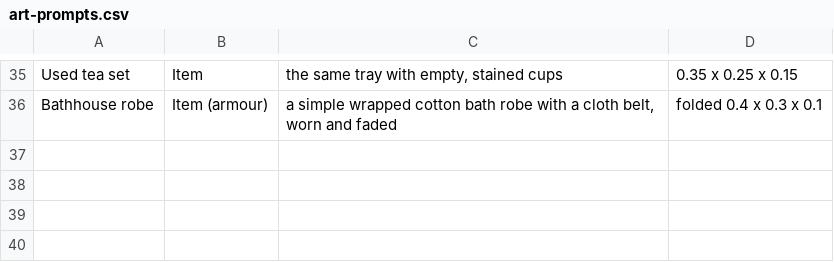
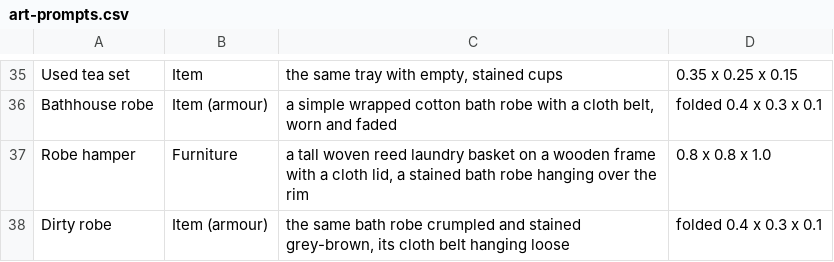
Before and after one commit to Meitou-Modding-Ecosystem/Bathhouse, a CSV file: docs/art-prompts.csv, drawn as a sheet; only a part is shown, gaps mark what is left out.

```diff
--- a/docs/art-prompts.csv
+++ b/docs/art-prompts.csv
@@ -36 +36,3 @@ Used tea set,Item,"the same tray with empty, stained cups",0.35 x 0.25 x 0.15
 Bathhouse robe,Item (armour),"a simple wrapped cotton bath robe with a cloth belt, worn and faded",folded 0.4 x 0.3 x 0.1
+Robe hamper,Furniture,"a tall woven reed laundry basket on a wooden frame with a cloth lid, a stained bath robe hanging over the rim",0.8 x 0.8 x 1.0
+Dirty robe,Item (armour),"the same bath robe crumpled and stained grey-brown, its cloth belt hanging loose",folded 0.4 x 0.3 x 0.1
```
Also changed, not shown: 14 other files.
